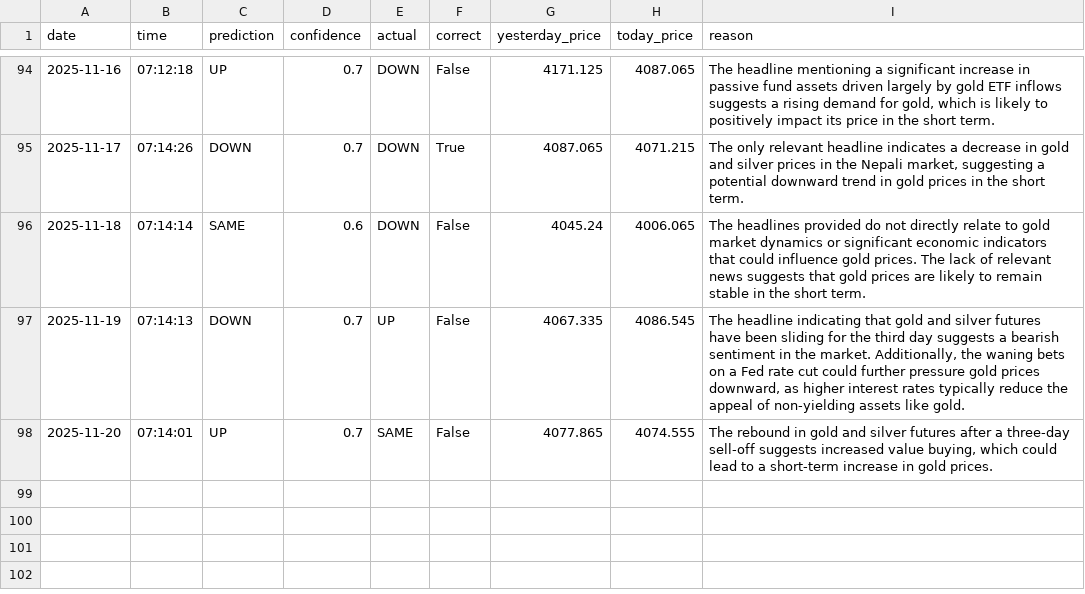
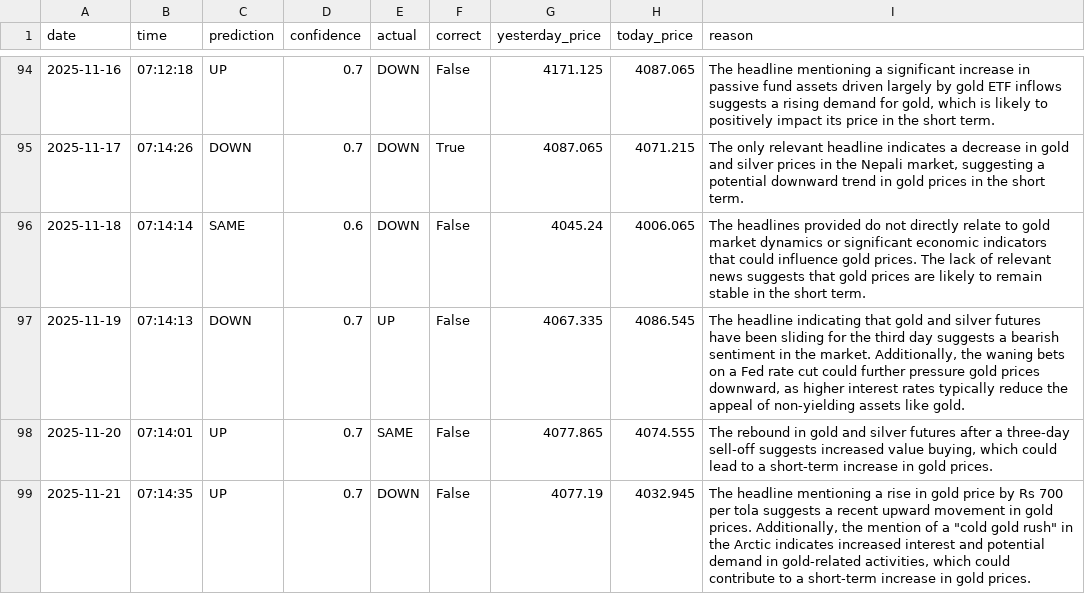
Before and after one commit to phoenixpeak/btc-predictor, a CSV file: gold_predictions_log.csv, drawn as a sheet; only a part is shown, gaps mark what is left out; the diff names each change by its address in the sheet, - before the commit and + after, or states it on an @@ line.

```diff
--- a/gold_predictions_log.csv
+++ b/gold_predictions_log.csv
+row 99: 2025-11-21 | 07:14:35 | UP | 0.7 | DOWN | False | 4077.19 | 4032.945 | The headline mentioning a rise in gold price by Rs 700 per tola suggests a recent upward movement in gold prices. Additionally, the mention of a "cold gold rush" in the Arctic indicates increased interest and potential demand in gold-related activities, which could contribute to a short-term increase in gold prices.
```
Also changed, not shown: btc_predictions_log.csv.
